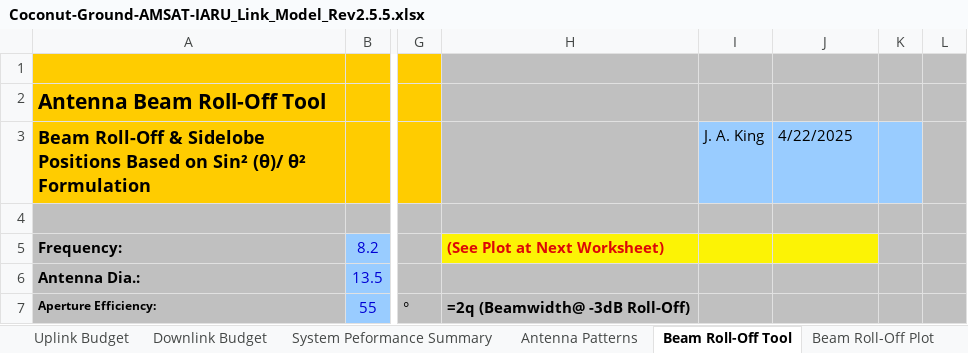
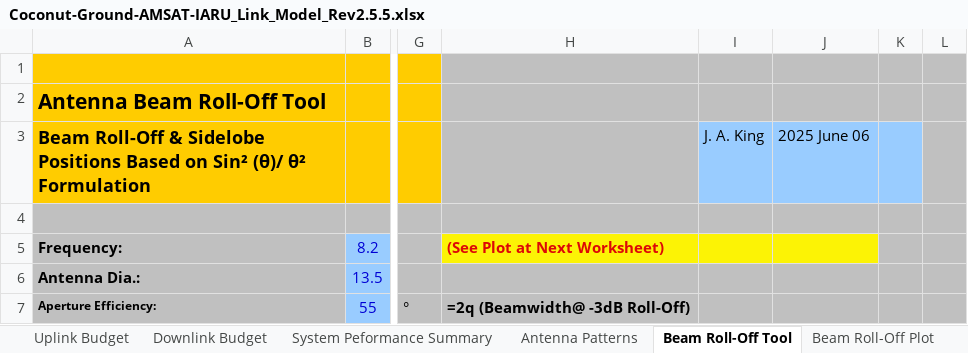
Before and after one commit to rommac100/coconut_link_budget, an Excel workbook: Coconut-Ground-AMSAT-IARU_Link_Model_Rev2.5.5.xlsx, sheet Beam Roll-Off Tool, drawn as a sheet; only a part is shown, gaps mark what is left out; values as stored, in another font and other column widths than the file's, no borders; charts and pictures not drawn; the diff names each change by its address in the sheet, - before the commit and + after, or states it on an @@ line.

```diff
--- a/Coconut-Ground-AMSAT-IARU_Link_Model_Rev2.5.5.xlsx (sheet Beam Roll-Off Tool)
+++ b/Coconut-Ground-AMSAT-IARU_Link_Model_Rev2.5.5.xlsx (sheet Beam Roll-Off Tool)
-J3: 4/22/2025
+J3: 2025 June 06
```
Also changed, not shown: sheet System Peformance Summary, sheet Uplink Budget, sheet Downlink Budget, sheet Receivers, sheet Title Page, sheet Modulation-Demodulation Method, 7 more sheets, charts or pictures, 9 other files.
